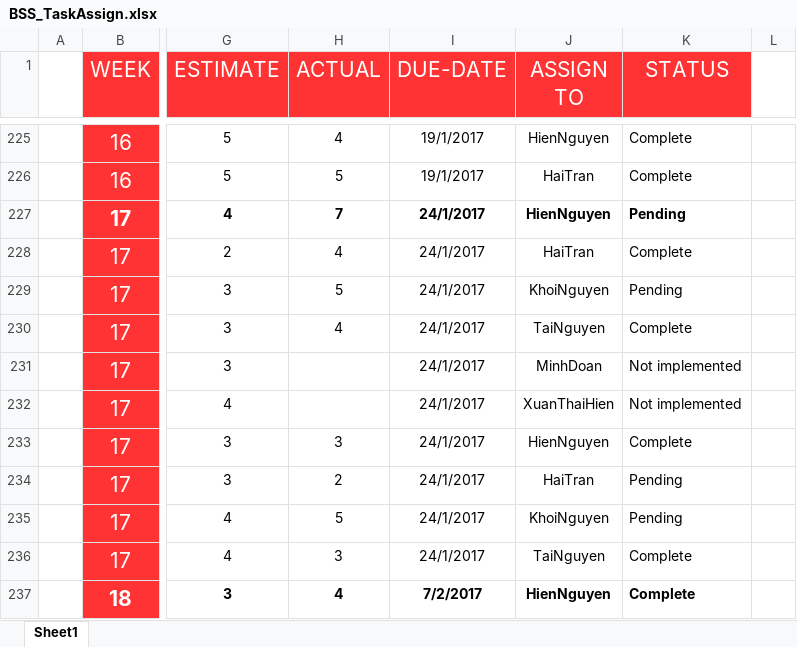
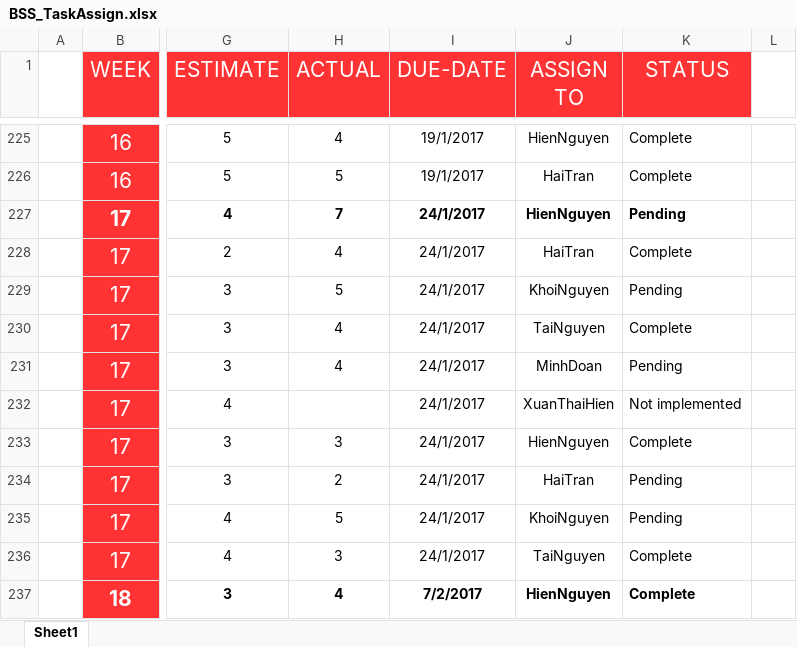
Before and after one commit to Haitrancntt/CapstonProject, an Excel workbook: DELIVERABLE/TASK_ASSIGN/BSS_TaskAssign.xlsx, sheet Sheet1, drawn as a sheet; only a part is shown, gaps mark what is left out; values as stored, in another font and other column widths than the file's, no borders; the diff names each change by its address in the sheet, - before the commit and + after, or states it on an @@ line.

Commit message:
Effort

```diff
--- a/DELIVERABLE/TASK_ASSIGN/BSS_TaskAssign.xlsx (sheet Sheet1)
+++ b/DELIVERABLE/TASK_ASSIGN/BSS_TaskAssign.xlsx (sheet Sheet1)
-H231 (ACTUAL): (empty)
+H231 (ACTUAL): 4
-K231 (STATUS): Not implemented
+K231 (STATUS): Pending
```
